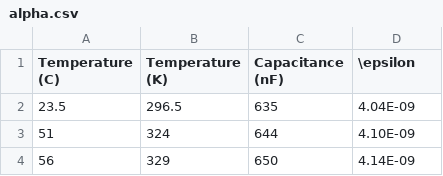
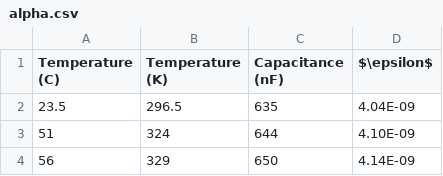
Before and after one commit to KishanDeka/reportinator, a CSV file: _assets/csvs/alpha.csv, drawn as a sheet; only a part is shown.

Commit message:
Minor table and reference fixes

```diff
--- a/_assets/csvs/alpha.csv
+++ b/_assets/csvs/alpha.csv
@@ -1,2 +1,2 @@
-Temperature (C),Temperature (K),Capacitance (nF),\epsilon
+Temperature (C),Temperature (K),Capacitance (nF),$\epsilon$
 23.5,296.5,635,4.04E-09
```
Also changed, not shown: 18 other files.
